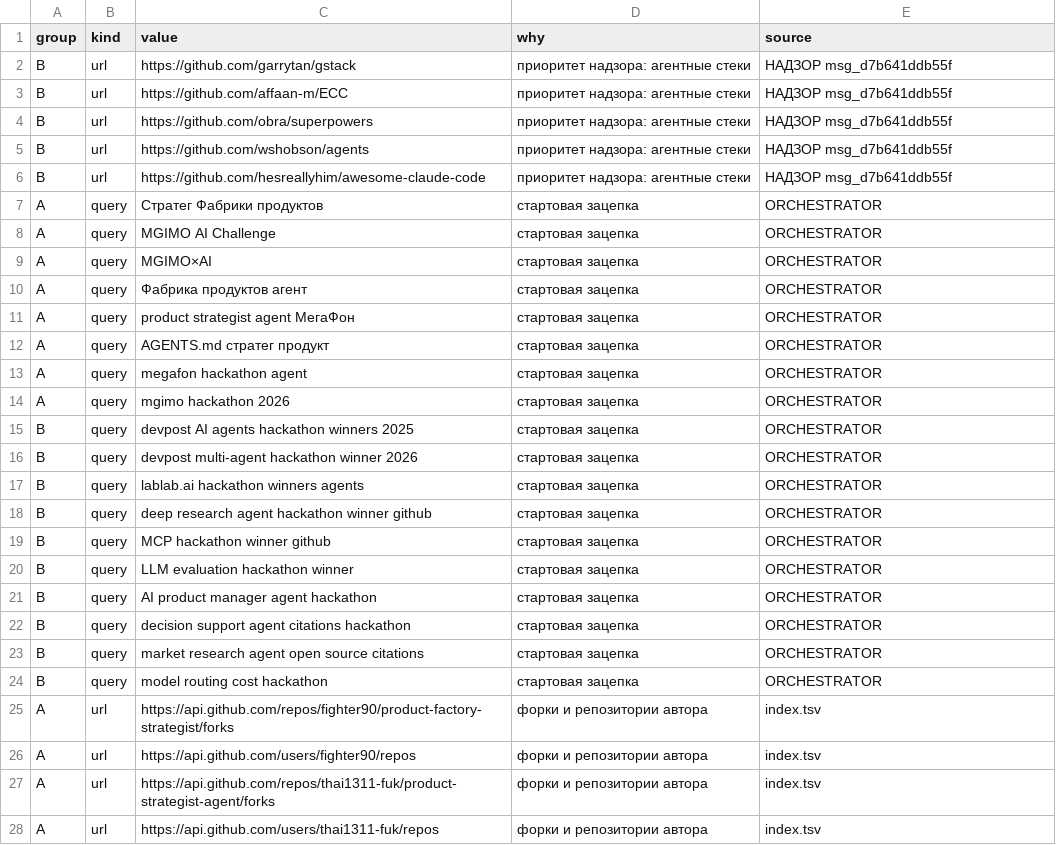
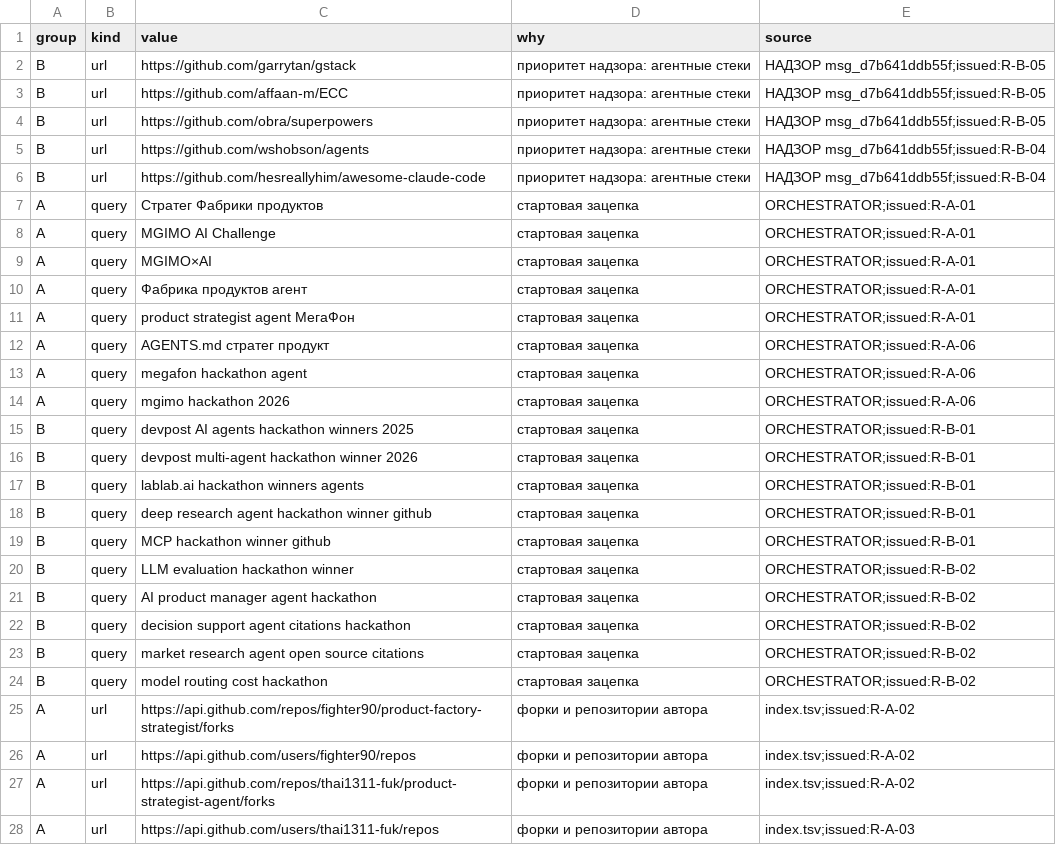
Before and after one commit to Shalioner/mgimo-hackathon, a TSV file: docs/night/research/queue.tsv, drawn as a sheet; only a part is shown; the diff covers the shown part only.

Commit message:
night: первый синтез, очередь выдач и слот ревью T06

```diff
--- a/docs/night/research/queue.tsv
+++ b/docs/night/research/queue.tsv
@@ -1,28 +1,28 @@
 group	kind	value	why	source
-B	url	https://github.com/garrytan/gstack	приоритет надзора: агентные стеки	НАДЗОР msg_d7b641ddb55f
-B	url	https://github.com/affaan-m/ECC	приоритет надзора: агентные стеки	НАДЗОР msg_d7b641ddb55f
-B	url	https://github.com/obra/superpowers	приоритет надзора: агентные стеки	НАДЗОР msg_d7b641ddb55f
-B	url	https://github.com/wshobson/agents	приоритет надзора: агентные стеки	НАДЗОР msg_d7b641ddb55f
-B	url	https://github.com/hesreallyhim/awesome-claude-code	приоритет надзора: агентные стеки	НАДЗОР msg_d7b641ddb55f
-A	query	"Стратег Фабрики продуктов"	стартовая зацепка	ORCHESTRATOR
-A	query	"MGIMO AI Challenge"	стартовая зацепка	ORCHESTRATOR
-A	query	"MGIMO×AI"	стартовая зацепка	ORCHESTRATOR
-A	query	"Фабрика продуктов" агент	стартовая зацепка	ORCHESTRATOR
-A	query	product strategist agent МегаФон	стартовая зацепка	ORCHESTRATOR
-A	query	AGENTS.md стратег продукт	стартовая зацепка	ORCHESTRATOR
-A	query	megafon hackathon agent	стартовая зацепка	ORCHESTRATOR
-A	query	mgimo hackathon 2026	стартовая зацепка	ORCHESTRATOR
-B	query	devpost AI agents hackathon winners 2025	стартовая зацепка	ORCHESTRATOR
-B	query	devpost multi-agent hackathon winner 2026	стартовая зацепка	ORCHESTRATOR
-B	query	lablab.ai hackathon winners agents	стартовая зацепка	ORCHESTRATOR
-B	query	deep research agent hackathon winner github	стартовая зацепка	ORCHESTRATOR
-B	query	MCP hackathon winner github	стартовая зацепка	ORCHESTRATOR
-B	query	LLM evaluation hackathon winner	стартовая зацепка	ORCHESTRATOR
-B	query	AI product manager agent hackathon	стартовая зацепка	ORCHESTRATOR
-B	query	decision support agent citations hackathon	стартовая зацепка	ORCHESTRATOR
-B	query	market research agent open source citations	стартовая зацепка	ORCHESTRATOR
-B	query	model routing cost hackathon	стартовая зацепка	ORCHESTRATOR
-A	url	https://api.github.com/repos/fighter90/product-factory-strategist/forks	форки и репозитории автора	index.tsv
-A	url	https://api.github.com/users/fighter90/repos	форки и репозитории автора	index.tsv
-A	url	https://api.github.com/repos/thai1311-fuk/product-strategist-agent/forks	форки и репозитории автора	index.tsv
-A	url	https://api.github.com/users/thai1311-fuk/repos	форки и репозитории автора	index.tsv
+B	url	https://github.com/garrytan/gstack	приоритет надзора: агентные стеки	НАДЗОР msg_d7b641ddb55f;issued:R-B-05
+B	url	https://github.com/affaan-m/ECC	приоритет надзора: агентные стеки	НАДЗОР msg_d7b641ddb55f;issued:R-B-05
+B	url	https://github.com/obra/superpowers	приоритет надзора: агентные стеки	НАДЗОР msg_d7b641ddb55f;issued:R-B-05
+B	url	https://github.com/wshobson/agents	приоритет надзора: агентные стеки	НАДЗОР msg_d7b641ddb55f;issued:R-B-04
+B	url	https://github.com/hesreallyhim/awesome-claude-code	приоритет надзора: агентные стеки	НАДЗОР msg_d7b641ddb55f;issued:R-B-04
+A	query	"Стратег Фабрики продуктов"	стартовая зацепка	ORCHESTRATOR;issued:R-A-01
+A	query	"MGIMO AI Challenge"	стартовая зацепка	ORCHESTRATOR;issued:R-A-01
+A	query	"MGIMO×AI"	стартовая зацепка	ORCHESTRATOR;issued:R-A-01
+A	query	"Фабрика продуктов" агент	стартовая зацепка	ORCHESTRATOR;issued:R-A-01
+A	query	product strategist agent МегаФон	стартовая зацепка	ORCHESTRATOR;issued:R-A-01
+A	query	AGENTS.md стратег продукт	стартовая зацепка	ORCHESTRATOR;issued:R-A-06
+A	query	megafon hackathon agent	стартовая зацепка	ORCHESTRATOR;issued:R-A-06
+A	query	mgimo hackathon 2026	стартовая зацепка	ORCHESTRATOR;issued:R-A-06
+B	query	devpost AI agents hackathon winners 2025	стартовая зацепка	ORCHESTRATOR;issued:R-B-01
+B	query	devpost multi-agent hackathon winner 2026	стартовая зацепка	ORCHESTRATOR;issued:R-B-01
+B	query	lablab.ai hackathon winners agents	стартовая зацепка	ORCHESTRATOR;issued:R-B-01
+B	query	deep research agent hackathon winner github	стартовая зацепка	ORCHESTRATOR;issued:R-B-01
+B	query	MCP hackathon winner github	стартовая зацепка	ORCHESTRATOR;issued:R-B-01
+B	query	LLM evaluation hackathon winner	стартовая зацепка	ORCHESTRATOR;issued:R-B-02
+B	query	AI product manager agent hackathon	стартовая зацепка	ORCHESTRATOR;issued:R-B-02
+B	query	decision support agent citations hackathon	стартовая зацепка	ORCHESTRATOR;issued:R-B-02
+B	query	market research agent open source citations	стартовая зацепка	ORCHESTRATOR;issued:R-B-02
+B	query	model routing cost hackathon	стартовая зацепка	ORCHESTRATOR;issued:R-B-02
+A	url	https://api.github.com/repos/fighter90/product-factory-strategist/forks	форки и репозитории автора	index.tsv;issued:R-A-02
+A	url	https://api.github.com/users/fighter90/repos	форки и репозитории автора	index.tsv;issued:R-A-02
+A	url	https://api.github.com/repos/thai1311-fuk/product-strategist-agent/forks	форки и репозитории автора	index.tsv;issued:R-A-02
+A	url	https://api.github.com/users/thai1311-fuk/repos	форки и репозитории автора	index.tsv;issued:R-A-03
```
Also changed, not shown: 10 added rows and 21 edited cells elsewhere in this file, 1 other file.
